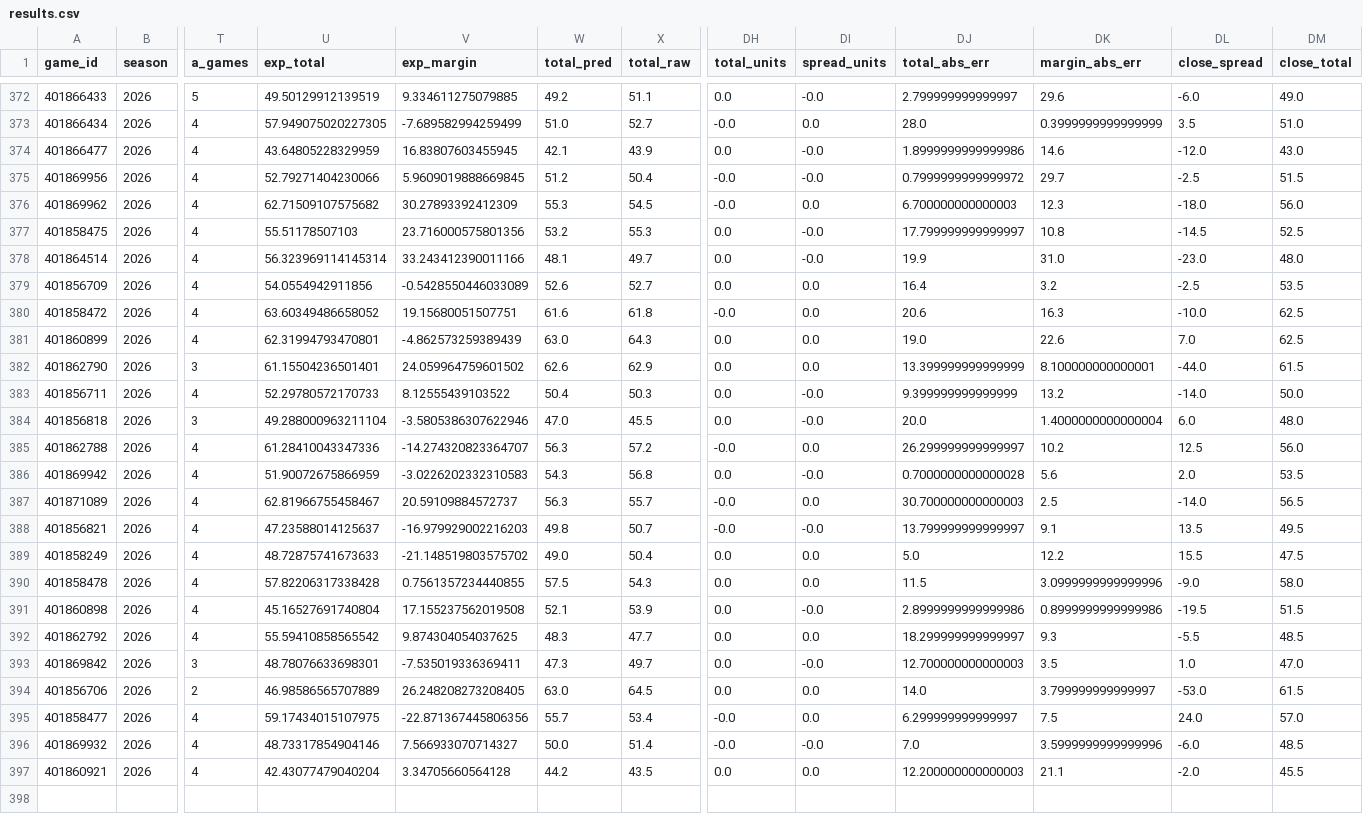
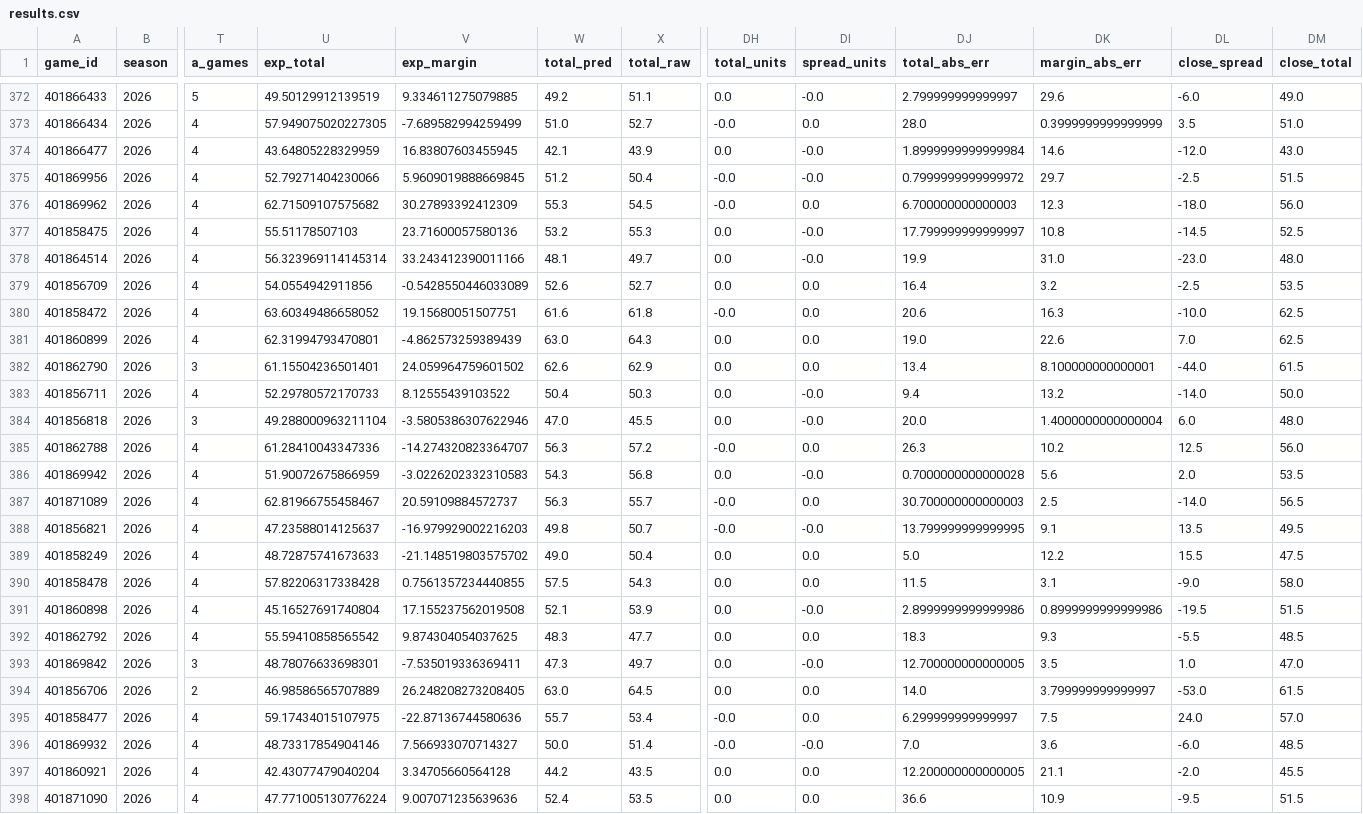
Before and after one commit to shawnmcgee/degenpredicts, a CSV file: data/cfb/results.csv, drawn as a sheet; only a part is shown, gaps mark what is left out; rows hold the shown columns only; the diff covers the shown part only; the diff names each change by its address in the sheet, - before the commit and + after, or states it on an @@ line.

```diff
--- a/data/cfb/results.csv
+++ b/data/cfb/results.csv
-DJ374 (total_abs_err): 1.8999999999999986
+DJ374 (total_abs_err): 1.8999999999999984
-V377 (exp_margin): 23.716000575801356
+V377 (exp_margin): 23.71600057580136
-DJ382 (total_abs_err): 13.399999999999999
+DJ382 (total_abs_err): 13.4
-DJ383 (total_abs_err): 9.399999999999999
+DJ383 (total_abs_err): 9.4
-DJ385 (total_abs_err): 26.299999999999997
+DJ385 (total_abs_err): 26.3
-DJ388 (total_abs_err): 13.799999999999997
+DJ388 (total_abs_err): 13.799999999999995
-DK390 (margin_abs_err): 3.0999999999999996
+DK390 (margin_abs_err): 3.1
-DJ392 (total_abs_err): 18.299999999999997
+DJ392 (total_abs_err): 18.3
-DJ393 (total_abs_err): 12.700000000000003
+DJ393 (total_abs_err): 12.700000000000005
-V395 (exp_margin): -22.871367445806356
+V395 (exp_margin): -22.87136744580636
-DK396 (margin_abs_err): 3.5999999999999996
+DK396 (margin_abs_err): 3.6
-DJ397 (total_abs_err): 12.200000000000003
+DJ397 (total_abs_err): 12.200000000000005
+row 398: 401871090 | 2026 | 4 | 47.771005130776224 | 9.007071235639636 | 52.4 | 53.5 | 0.0 | 0.0 | 36.6 | 10.9 | -9.5 | 51.5
```
Also changed, not shown: 3 edited cells elsewhere in this file, data/cfb/lines.csv, docs/cfb/results.csv, 5 other files.
